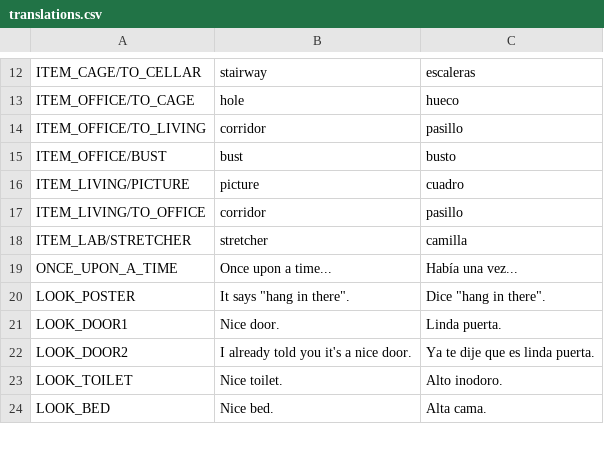
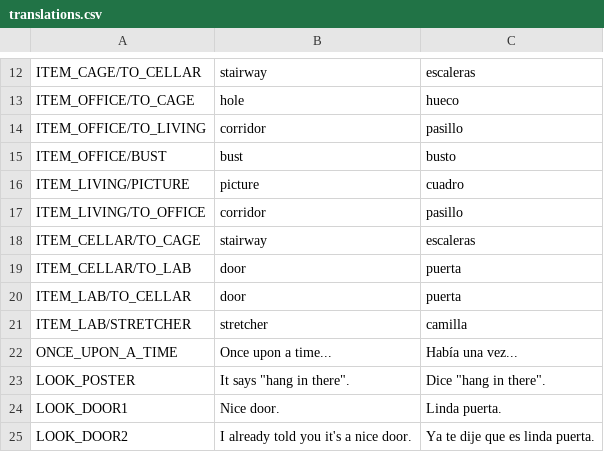
Before and after one commit to jluini/celda, a CSV file: device/games/celda_escape/translations.csv, drawn as a sheet; only a part is shown, gaps mark what is left out; the shorter side is filled out with more unchanged rows.

Commit message:
Puertas para salir del sótano y el lab

```diff
--- a/device/games/celda_escape/translations.csv
+++ b/device/games/celda_escape/translations.csv
@@ -17,2 +17,5 @@ ITEM_LIVING/PICTURE;picture;cuadro
 ITEM_LIVING/TO_OFFICE;corridor;pasillo
+ITEM_CELLAR/TO_CAGE;stairway;escaleras
+ITEM_CELLAR/TO_LAB;door;puerta
+ITEM_LAB/TO_CELLAR;door;puerta
 ITEM_LAB/STRETCHER;stretcher;camilla
```
Also changed, not shown: 4 other files.
